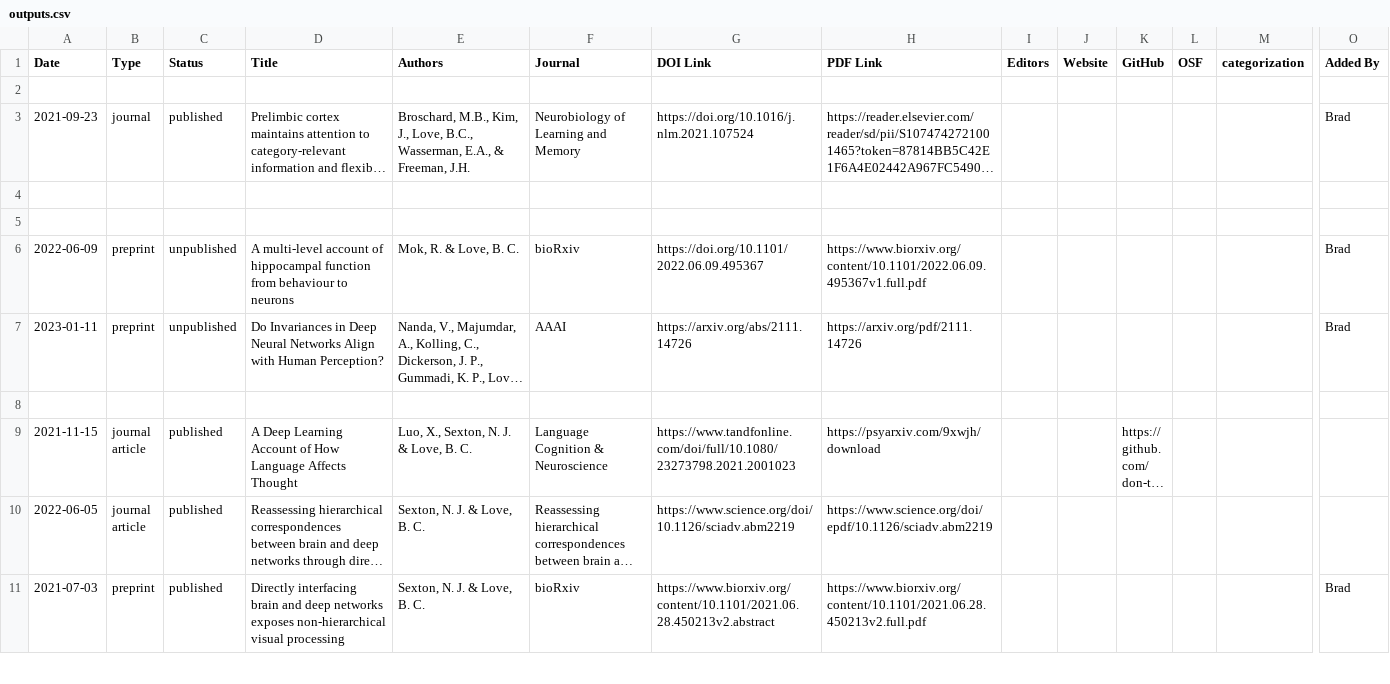
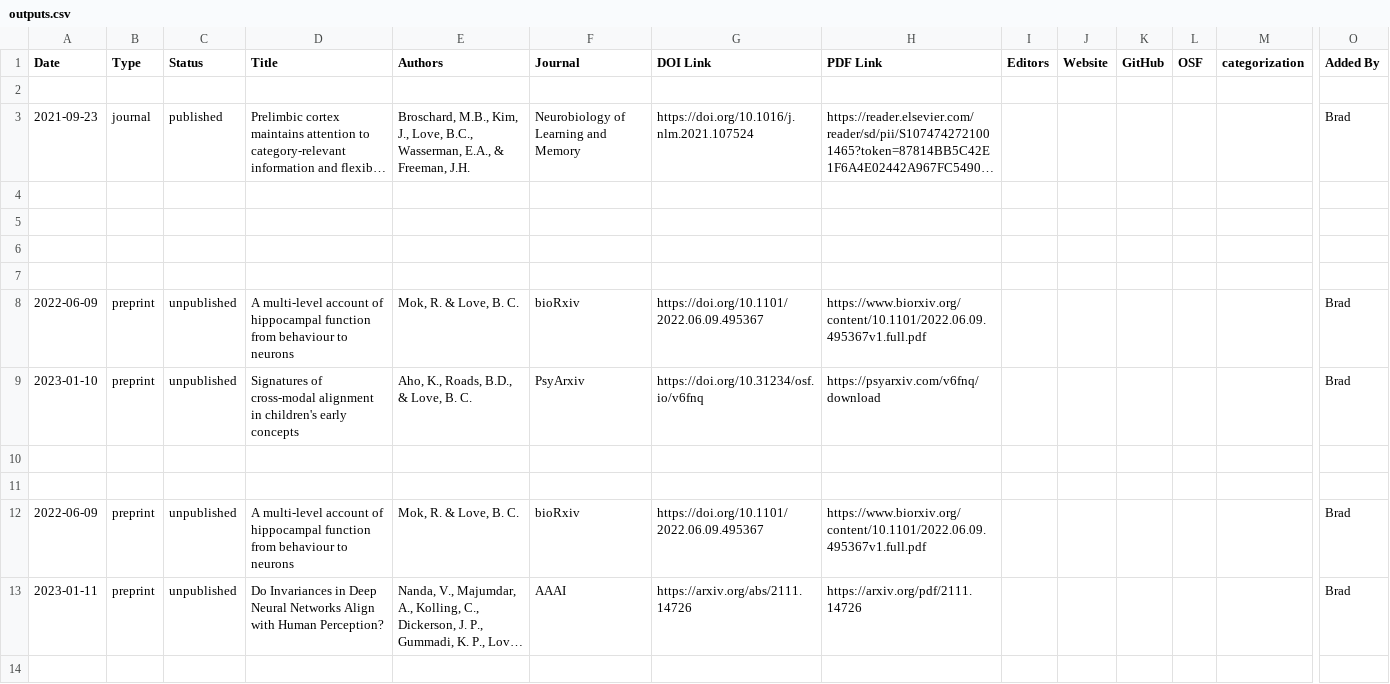
Before and after one commit to lovebc/lovebc.github.io, a CSV file: _data/outputs.csv, drawn as a sheet; only a part is shown, gaps mark what is left out; the shorter side is filled out with more unchanged rows; long unchanged cells end in …; rows hold the shown columns only; the diff names each change by its address in the sheet, - before the commit and + after, or states it on an @@ line.

Commit message:
Update outputs.csv

```diff
--- a/_data/outputs.csv
+++ b/_data/outputs.csv
+row 6: (empty)
+row 7: (empty)
+row 8: 2022-06-09 | preprint | unpublished | A multi-level account of hippocampal function from behaviour to neurons | Mok, R. & Love, B. C. | bioRxiv | https://doi.org/10.1101/2022.06.09.495367 | https://www.biorxiv.org/content/10.1101/2022.06.09.495367v1.full.pdf |  |  |  |  |  | Brad
+row 9: 2023-01-10 | preprint | unpublished | Signatures of cross-modal alignment in children's early concepts | Aho, K., Roads, B.D., & Love, B. C. | PsyArxiv | https://doi.org/10.31234/osf.io/v6fnq | https://psyarxiv.com/v6fnq/download |  |  |  |  |  | Brad
+row 10: (empty)
+row 11: (empty)
```
